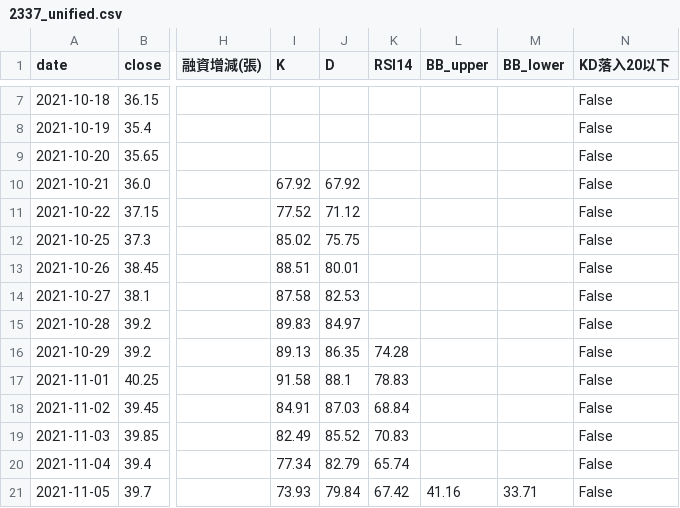
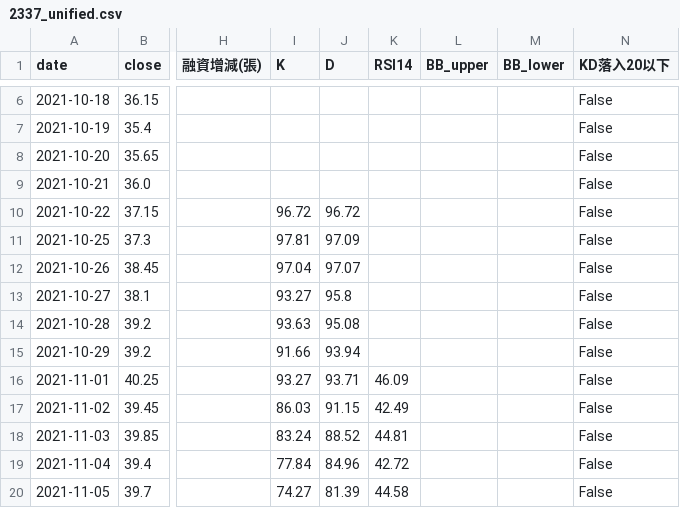
Before and after one commit to wjstudio1030/AI_Stock_Project_V3, a CSV file: docs/data/2337_unified.csv, drawn as a sheet; only a part is shown, gaps mark what is left out; addresses are those after the commit; the diff covers the shown part only; the diff names each change by its address in the sheet, - before the commit and + after, or states it on an @@ line.

```diff
--- a/docs/data/2337_unified.csv
+++ b/docs/data/2337_unified.csv
-I9 (K): 67.92
+I9 (K): (empty)
-J9 (D): 67.92
+J9 (D): (empty)
-I10 (K): 77.52
+I10 (K): 96.72
-J10 (D): 71.12
+J10 (D): 96.72
-I11 (K): 85.02
+I11 (K): 97.81
-J11 (D): 75.75
+J11 (D): 97.09
-I12 (K): 88.51
+I12 (K): 97.04
-J12 (D): 80.01
+J12 (D): 97.07
-I13 (K): 87.58
+I13 (K): 93.27
-J13 (D): 82.53
+J13 (D): 95.8
-I14 (K): 89.83
+I14 (K): 93.63
-J14 (D): 84.97
+J14 (D): 95.08
-I15 (K): 89.13
+I15 (K): 91.66
-J15 (D): 86.35
+J15 (D): 93.94
-K15 (RSI14): 74.28
+K15 (RSI14): (empty)
-I16 (K): 91.58
+I16 (K): 93.27
-J16 (D): 88.1
+J16 (D): 93.71
-K16 (RSI14): 78.83
+K16 (RSI14): 46.09
-I17 (K): 84.91
+I17 (K): 86.03
-J17 (D): 87.03
+J17 (D): 91.15
-K17 (RSI14): 68.84
+K17 (RSI14): 42.49
-I18 (K): 82.49
+I18 (K): 83.24
-J18 (D): 85.52
+J18 (D): 88.52
-K18 (RSI14): 70.83
+K18 (RSI14): 44.81
-I19 (K): 77.34
+I19 (K): 77.84
-J19 (D): 82.79
+J19 (D): 84.96
-K19 (RSI14): 65.74
+K19 (RSI14): 42.72
-I20 (K): 73.93
+I20 (K): 74.27
-J20 (D): 79.84
+J20 (D): 81.39
-K20 (RSI14): 67.42
+K20 (RSI14): 44.58
-L20 (BB_upper): 41.16
+L20 (BB_upper): (empty)
-M20 (BB_lower): 33.71
+M20 (BB_lower): (empty)
```
Also changed, not shown: 1 removed row and 150 edited cells elsewhere in this file, docs/data/2344_unified.csv, docs/data/2408_unified.csv, 49 other files.
